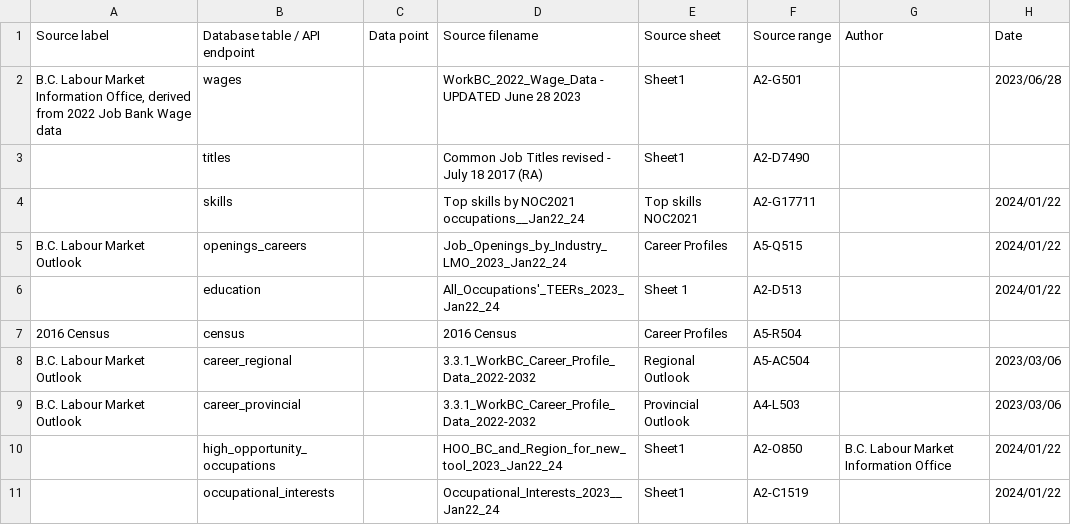
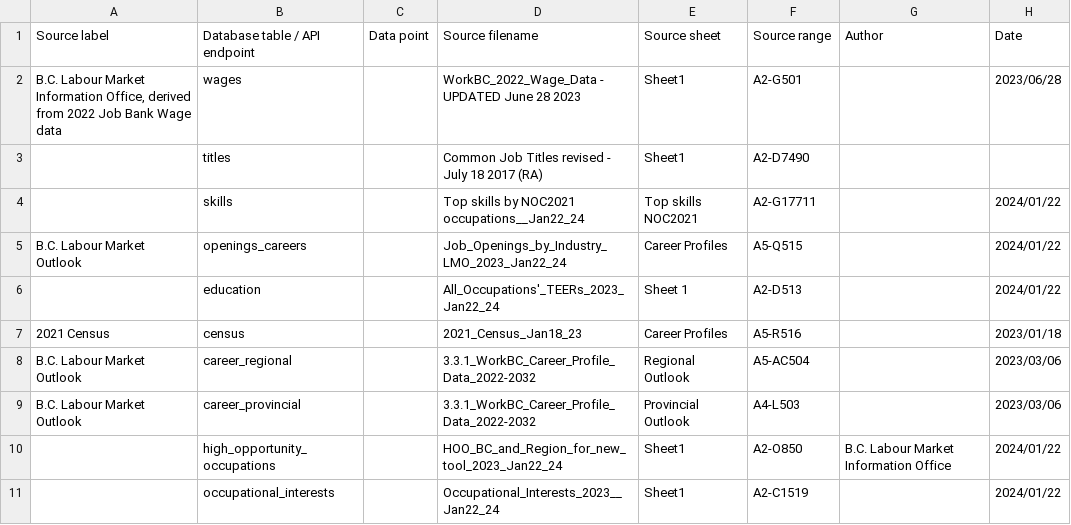
Before and after one commit to bcgov/workbc-ssot, a CSV file: migration/load/sources.csv, drawn as a sheet; only a part is shown.

Commit message:
[NOC-249] Ingest 2021_Census

```diff
--- a/migration/load/sources.csv
+++ b/migration/load/sources.csv
@@ -6,3 +6,3 @@
 ,"education",,"All_Occupations'_TEERs_2023_Jan22_24","Sheet 1","A2-D513",,"2024/01/22"
-"2016 Census","census",,"2016 Census","Career Profiles","A5-R504",,
+"2021 Census","census",,"2021_Census_Jan18_23","Career Profiles","A5-R516",,"2023/01/18"
 "B.C. Labour Market Outlook","career_regional",,"3.3.1_WorkBC_Career_Profile_Data_2022-2032","Regional Outlook","A5-AC504",,"2023/03/06"
```
Also changed, not shown: 9 other files.
